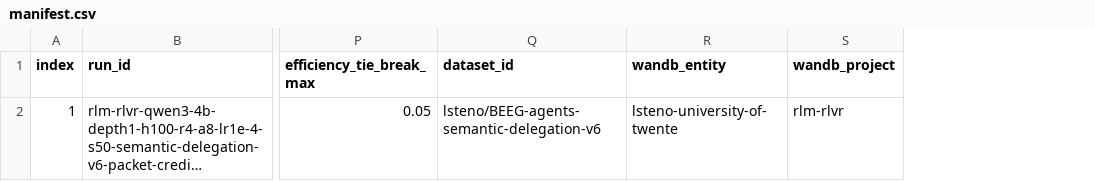
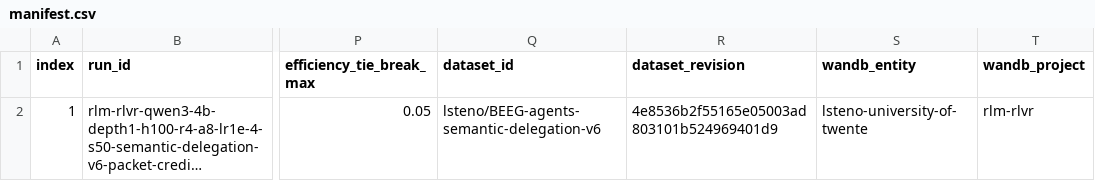
Before and after one commit to lsteno/prime_run, a CSV file: configs/rlm_rlvr/semantic_delegation_v6_packet_credit/manifest.csv, drawn as a sheet; only a part is shown, gaps mark what is left out; long unchanged cells end in …; the diff names each change by its address in the sheet, - before the commit and + after, or states it on an @@ line.

Commit message:
Pin semantic delegation v6 dataset revision

```diff
--- a/configs/rlm_rlvr/semantic_delegation_v6_packet_credit/manifest.csv
+++ b/configs/rlm_rlvr/semantic_delegation_v6_packet_credit/manifest.csv
+column R (dataset_revision), row 2: 4e8536b2f55165e05003ad803101b524969401d9
```
Also changed, not shown: 3 other files.
